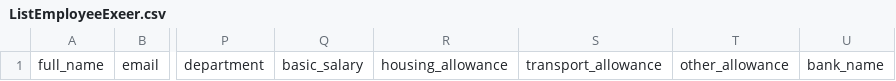
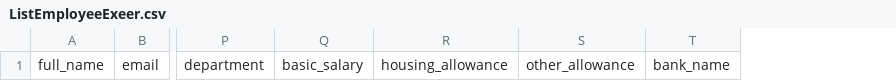
Before and after one commit to fcn25/exeer-dashboard, a CSV file: public/ListEmployeeExeer.csv, drawn as a sheet; only a part is shown, gaps mark what is left out; the diff names each change by its address in the sheet, - before the commit and + after, or states it on an @@ line.

```diff
--- a/public/ListEmployeeExeer.csv
+++ b/public/ListEmployeeExeer.csv
-column S, row 1: transport_allowance
```
Also changed, not shown: 9 other files.
